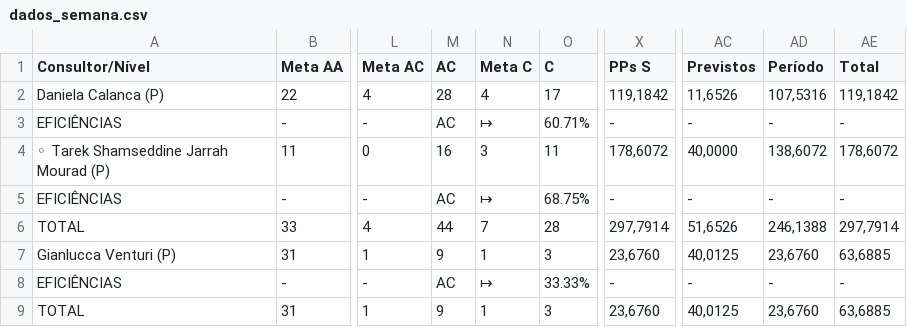
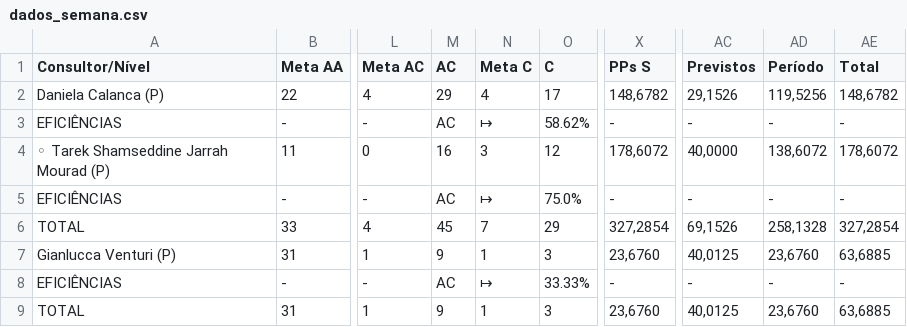
Before and after one commit to officew1goiania/gestaoavista2, a CSV file: dados_semana.csv, drawn as a sheet; only a part is shown, gaps mark what is left out; the diff names each change by its address in the sheet, - before the commit and + after, or states it on an @@ line.

```diff
--- a/dados_semana.csv
+++ b/dados_semana.csv
-M2 (AC): 28
+M2 (AC): 29
-X2 (PPs S): 119,1842
+X2 (PPs S): 148,6782
-AC2 (Previstos): 11,6526
+AC2 (Previstos): 29,1526
-AD2 (Período): 107,5316
+AD2 (Período): 119,5256
-AE2 (Total): 119,1842
+AE2 (Total): 148,6782
-O3 (C): 60.71%
+O3 (C): 58.62%
-O4 (C): 11
+O4 (C): 12
-O5 (C): 68.75%
+O5 (C): 75.0%
-M6 (AC): 44
+M6 (AC): 45
-O6 (C): 28
+O6 (C): 29
-X6 (PPs S): 297,7914
+X6 (PPs S): 327,2854
-AC6 (Previstos): 51,6526
+AC6 (Previstos): 69,1526
-AD6 (Período): 246,1388
+AD6 (Período): 258,1328
-AE6 (Total): 297,7914
+AE6 (Total): 327,2854
```
Also changed, not shown: dados_extraidos.csv, ranking_muapd.csv, 3 other files.
